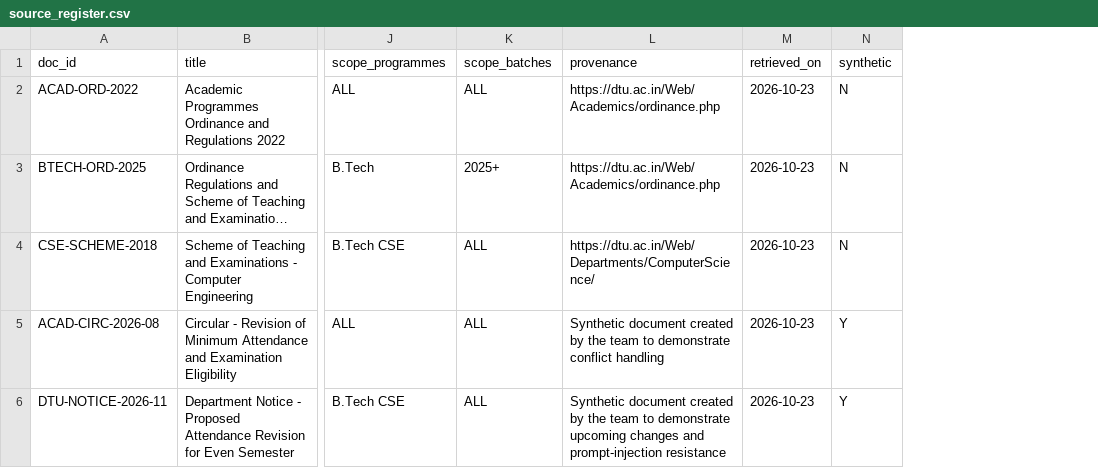
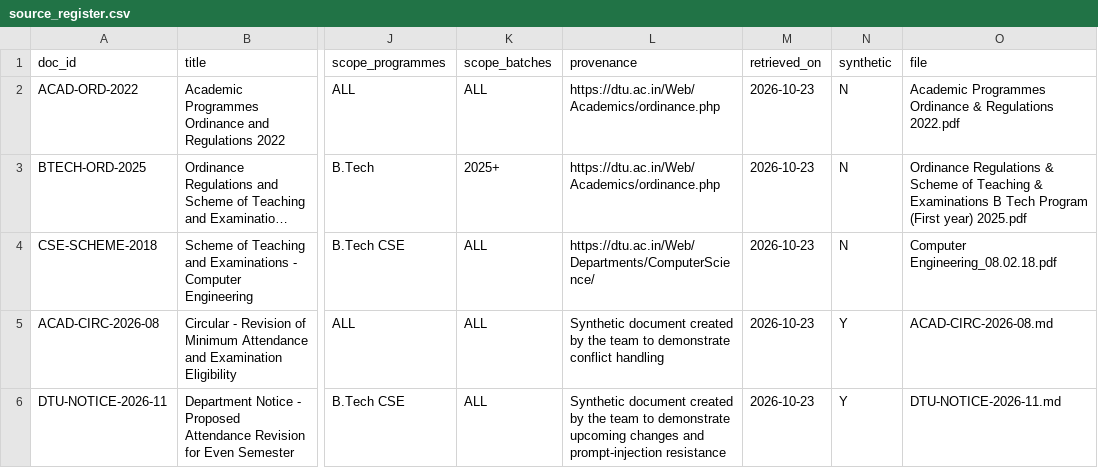
Before and after one commit to Naman1031/HCL_Underdogs, a CSV file: data/source_register.csv, drawn as a sheet; only a part is shown, gaps mark what is left out; long unchanged cells end in …; the diff names each change by its address in the sheet, - before the commit and + after, or states it on an @@ line.

```diff
--- a/data/source_register.csv
+++ b/data/source_register.csv
+column O (file), rows 2-6: Academic Programmes Ordinance & Regulations 2022.pdf | Ordinance Regulations & Scheme of Teaching & Examinations B Tech Program (First year) 2025.pdf | Computer Engineering_08.02.18.pdf | ACAD-CIRC-2026-08.md | DTU-NOTICE-2026-11.md
```
Also changed, not shown: 26 other files.
